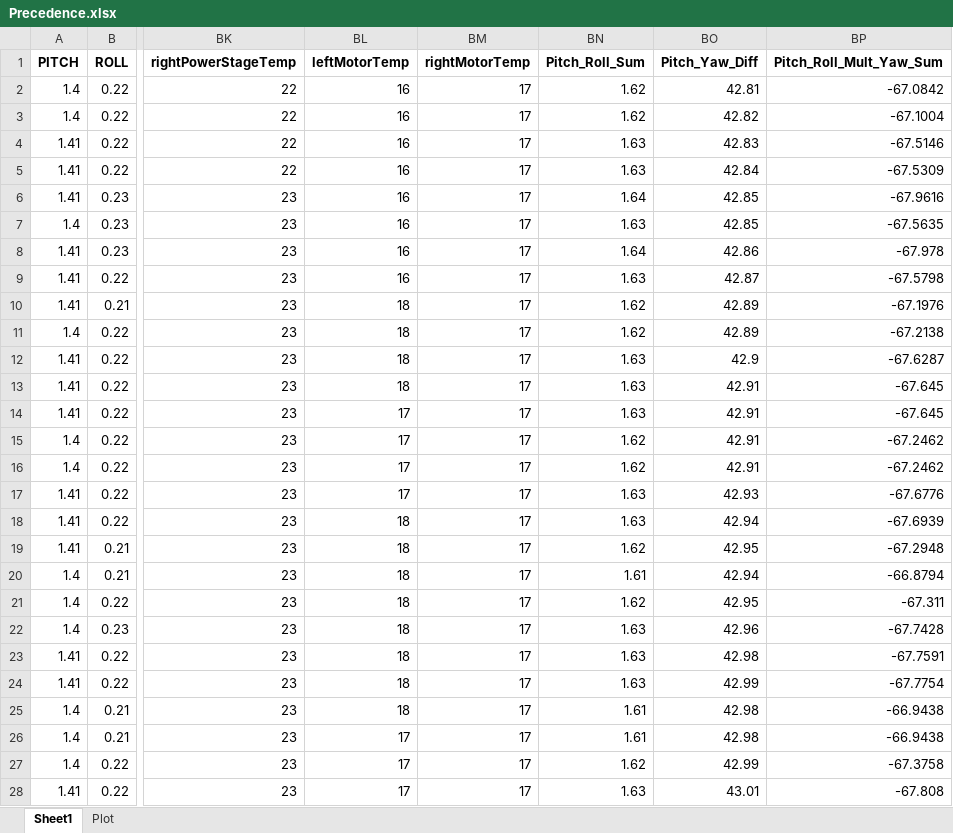
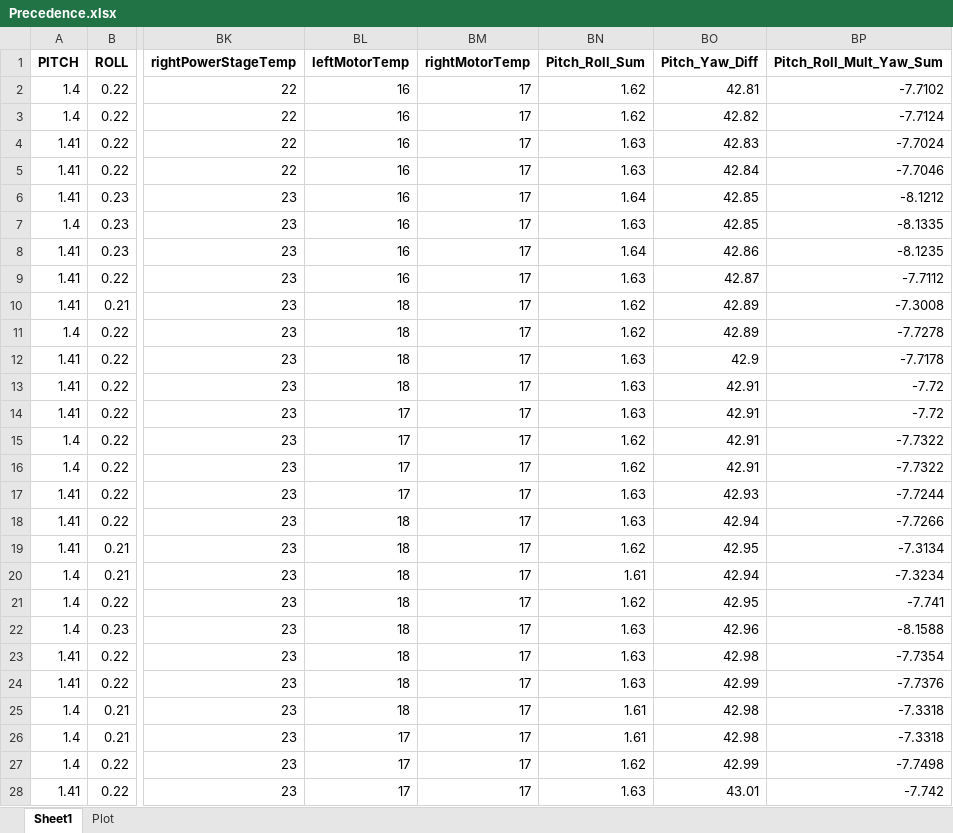
Before and after one commit to RaceEngineering/TeR_Log, an Excel workbook: Precedence.xlsx, sheet Sheet1, drawn as a sheet; only a part is shown, gaps mark what is left out; values as stored, in another font and other column widths than the file's, no borders; the diff covers the shown part only; the diff names each change by its address in the sheet, - before the commit and + after, or states it on an @@ line.

```diff
--- a/Precedence.xlsx (sheet Sheet1)
+++ b/Precedence.xlsx (sheet Sheet1)
-BP2 (Pitch_Roll_Mult_Yaw_Sum): -67.0842
+BP2 (Pitch_Roll_Mult_Yaw_Sum): -7.7102
-BP3 (Pitch_Roll_Mult_Yaw_Sum): -67.1004
+BP3 (Pitch_Roll_Mult_Yaw_Sum): -7.7124
-BP4 (Pitch_Roll_Mult_Yaw_Sum): -67.5146
+BP4 (Pitch_Roll_Mult_Yaw_Sum): -7.7024
-BP5 (Pitch_Roll_Mult_Yaw_Sum): -67.5309
+BP5 (Pitch_Roll_Mult_Yaw_Sum): -7.7046
-BP6 (Pitch_Roll_Mult_Yaw_Sum): -67.9616
+BP6 (Pitch_Roll_Mult_Yaw_Sum): -8.1212
-BP7 (Pitch_Roll_Mult_Yaw_Sum): -67.5635
+BP7 (Pitch_Roll_Mult_Yaw_Sum): -8.1335
-BP8 (Pitch_Roll_Mult_Yaw_Sum): -67.978
+BP8 (Pitch_Roll_Mult_Yaw_Sum): -8.1235
-BP9 (Pitch_Roll_Mult_Yaw_Sum): -67.5798
+BP9 (Pitch_Roll_Mult_Yaw_Sum): -7.7112
-BP10 (Pitch_Roll_Mult_Yaw_Sum): -67.1976
+BP10 (Pitch_Roll_Mult_Yaw_Sum): -7.3008
-BP11 (Pitch_Roll_Mult_Yaw_Sum): -67.2138
+BP11 (Pitch_Roll_Mult_Yaw_Sum): -7.7278
-BP12 (Pitch_Roll_Mult_Yaw_Sum): -67.6287
+BP12 (Pitch_Roll_Mult_Yaw_Sum): -7.7178
-BP13:BP14 (Pitch_Roll_Mult_Yaw_Sum): -67.645
+BP13:BP14 (Pitch_Roll_Mult_Yaw_Sum): -7.72
-BP15:BP16 (Pitch_Roll_Mult_Yaw_Sum): -67.2462
+BP15:BP16 (Pitch_Roll_Mult_Yaw_Sum): -7.7322
-BP17 (Pitch_Roll_Mult_Yaw_Sum): -67.6776
+BP17 (Pitch_Roll_Mult_Yaw_Sum): -7.7244
-BP18 (Pitch_Roll_Mult_Yaw_Sum): -67.6939
+BP18 (Pitch_Roll_Mult_Yaw_Sum): -7.7266
-BP19 (Pitch_Roll_Mult_Yaw_Sum): -67.2948
+BP19 (Pitch_Roll_Mult_Yaw_Sum): -7.3134
-BP20 (Pitch_Roll_Mult_Yaw_Sum): -66.8794
+BP20 (Pitch_Roll_Mult_Yaw_Sum): -7.3234
-BP21 (Pitch_Roll_Mult_Yaw_Sum): -67.311
+BP21 (Pitch_Roll_Mult_Yaw_Sum): -7.741
-BP22 (Pitch_Roll_Mult_Yaw_Sum): -67.7428
+BP22 (Pitch_Roll_Mult_Yaw_Sum): -8.1588
-BP23 (Pitch_Roll_Mult_Yaw_Sum): -67.7591
+BP23 (Pitch_Roll_Mult_Yaw_Sum): -7.7354
-BP24 (Pitch_Roll_Mult_Yaw_Sum): -67.7754
+BP24 (Pitch_Roll_Mult_Yaw_Sum): -7.7376
-BP25:BP26 (Pitch_Roll_Mult_Yaw_Sum): -66.9438
+BP25:BP26 (Pitch_Roll_Mult_Yaw_Sum): -7.3318
-BP27 (Pitch_Roll_Mult_Yaw_Sum): -67.3758
+BP27 (Pitch_Roll_Mult_Yaw_Sum): -7.7498
-BP28 (Pitch_Roll_Mult_Yaw_Sum): -67.808
+BP28 (Pitch_Roll_Mult_Yaw_Sum): -7.742
```
Also changed, not shown: 820 edited cells elsewhere in this sheet, 1 other file.
